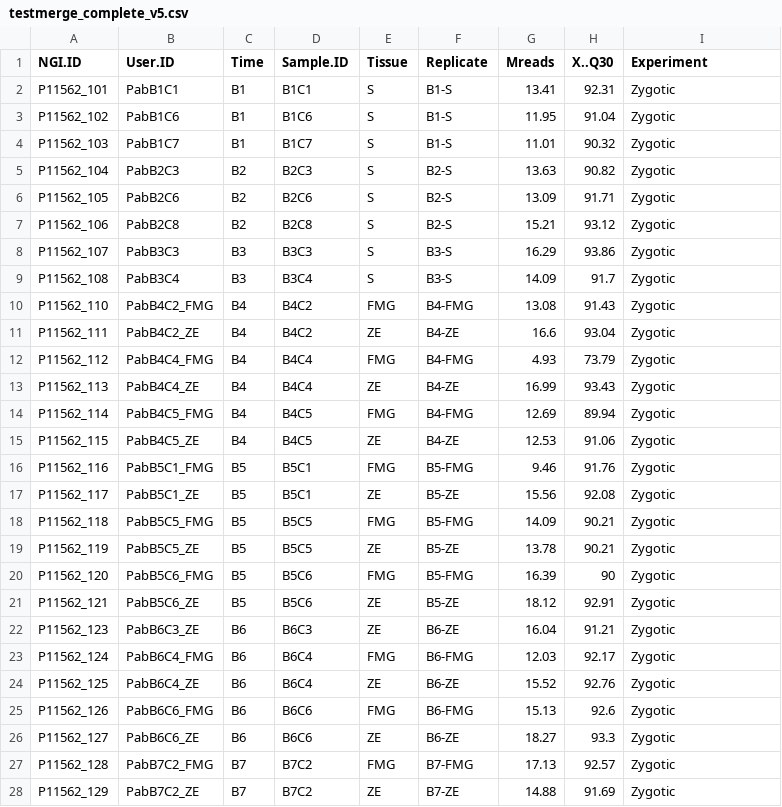
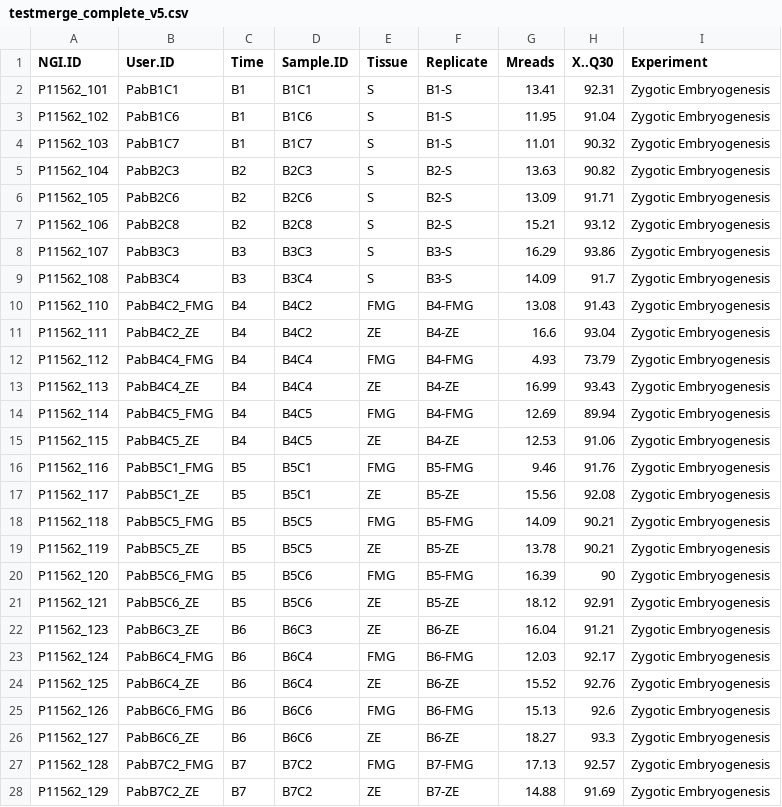
Before and after one commit to nicolasDelhomme/zygoticEmbryogenesis, a CSV file: doc/testmerge_complete_v5.csv, drawn as a sheet; only a part is shown; the diff covers the shown part only.

```diff
--- a/doc/testmerge_complete_v5.csv
+++ b/doc/testmerge_complete_v5.csv
@@ -1,28 +1,28 @@
 NGI.ID,User.ID,Time,Sample.ID,Tissue,Replicate,Mreads,X..Q30,Experiment
-P11562_101,PabB1C1,B1,B1C1,S,B1-S,13.41,92.31,Zygotic
-P11562_102,PabB1C6,B1,B1C6,S,B1-S,11.95,91.04,Zygotic
-P11562_103,PabB1C7,B1,B1C7,S,B1-S,11.01,90.32,Zygotic
-P11562_104,PabB2C3,B2,B2C3,S,B2-S,13.63,90.82,Zygotic
-P11562_105,PabB2C6,B2,B2C6,S,B2-S,13.09,91.71,Zygotic
-P11562_106,PabB2C8,B2,B2C8,S,B2-S,15.21,93.12,Zygotic
-P11562_107,PabB3C3,B3,B3C3,S,B3-S,16.29,93.86,Zygotic
-P11562_108,PabB3C4,B3,B3C4,S,B3-S,14.09,91.7,Zygotic
-P11562_110,PabB4C2_FMG,B4,B4C2,FMG,B4-FMG,13.08,91.43,Zygotic
-P11562_111,PabB4C2_ZE,B4,B4C2,ZE,B4-ZE,16.6,93.04,Zygotic
-P11562_112,PabB4C4_FMG,B4,B4C4,FMG,B4-FMG,4.93,73.79,Zygotic
-P11562_113,PabB4C4_ZE,B4,B4C4,ZE,B4-ZE,16.99,93.43,Zygotic
-P11562_114,PabB4C5_FMG,B4,B4C5,FMG,B4-FMG,12.69,89.94,Zygotic
-P11562_115,PabB4C5_ZE,B4,B4C5,ZE,B4-ZE,12.53,91.06,Zygotic
-P11562_116,PabB5C1_FMG,B5,B5C1,FMG,B5-FMG,9.46,91.76,Zygotic
-P11562_117,PabB5C1_ZE,B5,B5C1,ZE,B5-ZE,15.56,92.08,Zygotic
-P11562_118,PabB5C5_FMG,B5,B5C5,FMG,B5-FMG,14.09,90.21,Zygotic
-P11562_119,PabB5C5_ZE,B5,B5C5,ZE,B5-ZE,13.78,90.21,Zygotic
-P11562_120,PabB5C6_FMG,B5,B5C6,FMG,B5-FMG,16.39,90,Zygotic
-P11562_121,PabB5C6_ZE,B5,B5C6,ZE,B5-ZE,18.12,92.91,Zygotic
-P11562_123,PabB6C3_ZE,B6,B6C3,ZE,B6-ZE,16.04,91.21,Zygotic
-P11562_124,PabB6C4_FMG,B6,B6C4,FMG,B6-FMG,12.03,92.17,Zygotic
-P11562_125,PabB6C4_ZE,B6,B6C4,ZE,B6-ZE,15.52,92.76,Zygotic
-P11562_126,PabB6C6_FMG,B6,B6C6,FMG,B6-FMG,15.13,92.6,Zygotic
-P11562_127,PabB6C6_ZE,B6,B6C6,ZE,B6-ZE,18.27,93.3,Zygotic
-P11562_128,PabB7C2_FMG,B7,B7C2,FMG,B7-FMG,17.13,92.57,Zygotic
-P11562_129,PabB7C2_ZE,B7,B7C2,ZE,B7-ZE,14.88,91.69,Zygotic
+P11562_101,PabB1C1,B1,B1C1,S,B1-S,13.41,92.31,Zygotic Embryogenesis
+P11562_102,PabB1C6,B1,B1C6,S,B1-S,11.95,91.04,Zygotic Embryogenesis
+P11562_103,PabB1C7,B1,B1C7,S,B1-S,11.01,90.32,Zygotic Embryogenesis
+P11562_104,PabB2C3,B2,B2C3,S,B2-S,13.63,90.82,Zygotic Embryogenesis
+P11562_105,PabB2C6,B2,B2C6,S,B2-S,13.09,91.71,Zygotic Embryogenesis
+P11562_106,PabB2C8,B2,B2C8,S,B2-S,15.21,93.12,Zygotic Embryogenesis
+P11562_107,PabB3C3,B3,B3C3,S,B3-S,16.29,93.86,Zygotic Embryogenesis
+P11562_108,PabB3C4,B3,B3C4,S,B3-S,14.09,91.7,Zygotic Embryogenesis
+P11562_110,PabB4C2_FMG,B4,B4C2,FMG,B4-FMG,13.08,91.43,Zygotic Embryogenesis
+P11562_111,PabB4C2_ZE,B4,B4C2,ZE,B4-ZE,16.6,93.04,Zygotic Embryogenesis
+P11562_112,PabB4C4_FMG,B4,B4C4,FMG,B4-FMG,4.93,73.79,Zygotic Embryogenesis
+P11562_113,PabB4C4_ZE,B4,B4C4,ZE,B4-ZE,16.99,93.43,Zygotic Embryogenesis
+P11562_114,PabB4C5_FMG,B4,B4C5,FMG,B4-FMG,12.69,89.94,Zygotic Embryogenesis
+P11562_115,PabB4C5_ZE,B4,B4C5,ZE,B4-ZE,12.53,91.06,Zygotic Embryogenesis
+P11562_116,PabB5C1_FMG,B5,B5C1,FMG,B5-FMG,9.46,91.76,Zygotic Embryogenesis
+P11562_117,PabB5C1_ZE,B5,B5C1,ZE,B5-ZE,15.56,92.08,Zygotic Embryogenesis
+P11562_118,PabB5C5_FMG,B5,B5C5,FMG,B5-FMG,14.09,90.21,Zygotic Embryogenesis
+P11562_119,PabB5C5_ZE,B5,B5C5,ZE,B5-ZE,13.78,90.21,Zygotic Embryogenesis
+P11562_120,PabB5C6_FMG,B5,B5C6,FMG,B5-FMG,16.39,90,Zygotic Embryogenesis
+P11562_121,PabB5C6_ZE,B5,B5C6,ZE,B5-ZE,18.12,92.91,Zygotic Embryogenesis
+P11562_123,PabB6C3_ZE,B6,B6C3,ZE,B6-ZE,16.04,91.21,Zygotic Embryogenesis
+P11562_124,PabB6C4_FMG,B6,B6C4,FMG,B6-FMG,12.03,92.17,Zygotic Embryogenesis
+P11562_125,PabB6C4_ZE,B6,B6C4,ZE,B6-ZE,15.52,92.76,Zygotic Embryogenesis
+P11562_126,PabB6C6_FMG,B6,B6C6,FMG,B6-FMG,15.13,92.6,Zygotic Embryogenesis
+P11562_127,PabB6C6_ZE,B6,B6C6,ZE,B6-ZE,18.27,93.3,Zygotic Embryogenesis
+P11562_128,PabB7C2_FMG,B7,B7C2,FMG,B7-FMG,17.13,92.57,Zygotic Embryogenesis
+P11562_129,PabB7C2_ZE,B7,B7C2,ZE,B7-ZE,14.88,91.69,Zygotic Embryogenesis
```
Also changed, not shown: 67 edited cells elsewhere in this file, doc/testmerge.csv, 15 other files.
